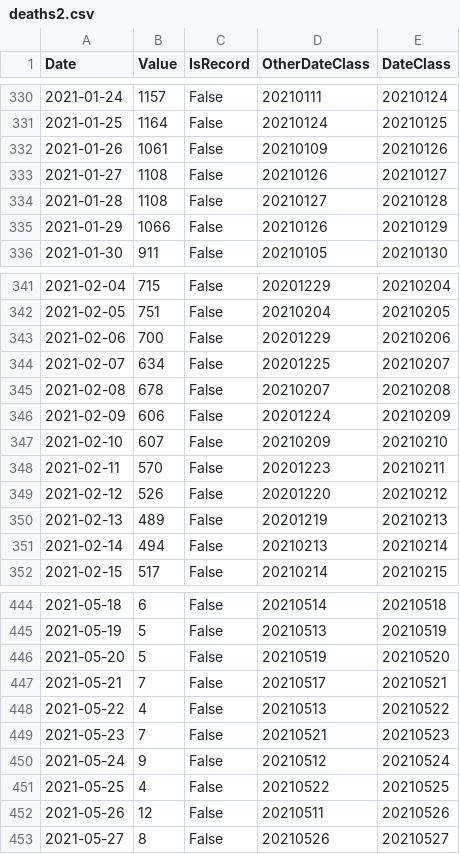
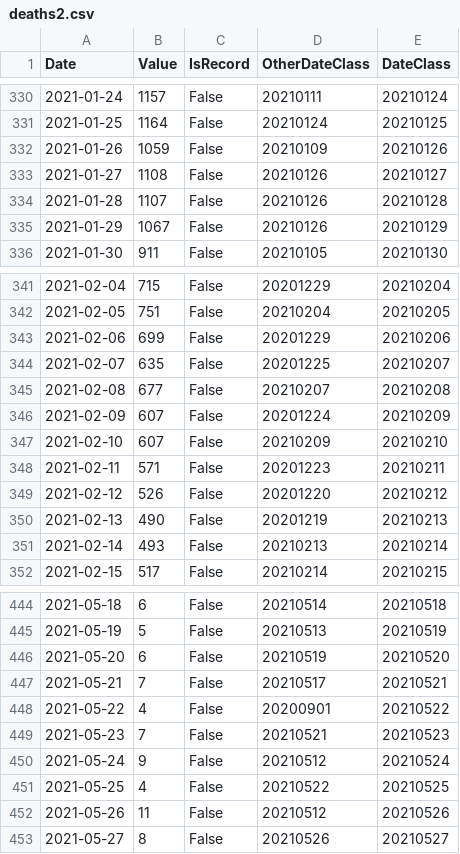
Before and after one commit to baccatabob/baccatabob.github.io, a CSV file: CovidLinkedGraphs/deaths2.csv, drawn as a sheet; only a part is shown, gaps mark what is left out; the diff covers the shown part only.

```diff
--- a/CovidLinkedGraphs/deaths2.csv
+++ b/CovidLinkedGraphs/deaths2.csv
@@ -331,6 +331,6 @@ Date,Value,IsRecord,OtherDateClass,DateClass
 2021-01-25,1164,False,20210124,20210125
-2021-01-26,1061,False,20210109,20210126
+2021-01-26,1059,False,20210109,20210126
 2021-01-27,1108,False,20210126,20210127
-2021-01-28,1108,False,20210127,20210128
-2021-01-29,1066,False,20210126,20210129
+2021-01-28,1107,False,20210126,20210128
+2021-01-29,1067,False,20210126,20210129
 2021-01-30,911,False,20210105,20210130
@@ -342,11 +342,11 @@ Date,Value,IsRecord,OtherDateClass,DateClass
 2021-02-05,751,False,20210204,20210205
-2021-02-06,700,False,20201229,20210206
-2021-02-07,634,False,20201225,20210207
-2021-02-08,678,False,20210207,20210208
-2021-02-09,606,False,20201224,20210209
+2021-02-06,699,False,20201229,20210206
+2021-02-07,635,False,20201225,20210207
+2021-02-08,677,False,20210207,20210208
+2021-02-09,607,False,20201224,20210209
 2021-02-10,607,False,20210209,20210210
-2021-02-11,570,False,20201223,20210211
+2021-02-11,571,False,20201223,20210211
 2021-02-12,526,False,20201220,20210212
-2021-02-13,489,False,20201219,20210213
-2021-02-14,494,False,20210213,20210214
+2021-02-13,490,False,20201219,20210213
+2021-02-14,493,False,20210213,20210214
 2021-02-15,517,False,20210214,20210215
@@ -445,5 +445,5 @@ Date,Value,IsRecord,OtherDateClass,DateClass
 2021-05-19,5,False,20210513,20210519
-2021-05-20,5,False,20210519,20210520
+2021-05-20,6,False,20210519,20210520
 2021-05-21,7,False,20210517,20210521
-2021-05-22,4,False,20210513,20210522
+2021-05-22,4,False,20200901,20210522
 2021-05-23,7,False,20210521,20210523
@@ -451,3 +451,3 @@ Date,Value,IsRecord,OtherDateClass,DateClass
 2021-05-25,4,False,20210522,20210525
-2021-05-26,12,False,20210511,20210526
+2021-05-26,11,False,20210512,20210526
 2021-05-27,8,False,20210526,20210527
```
Also changed, not shown: 7 added rows and 41 edited cells elsewhere in this file, CovidLinkedGraphs/cases2.csv, CovidLinkedGraphs/hospitalisations2.csv.
